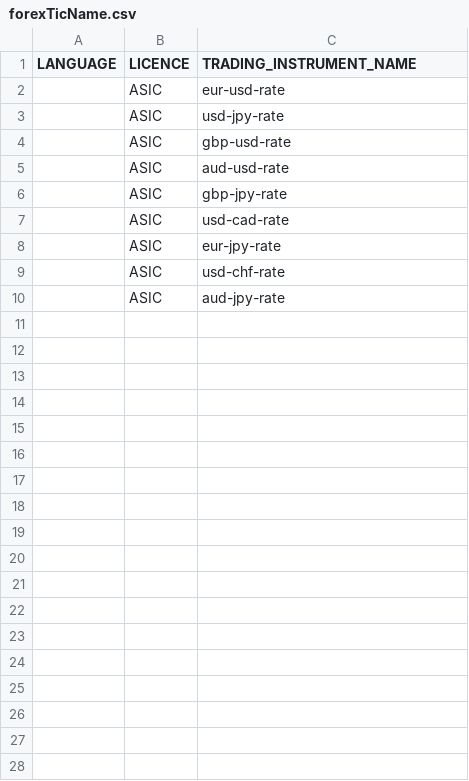
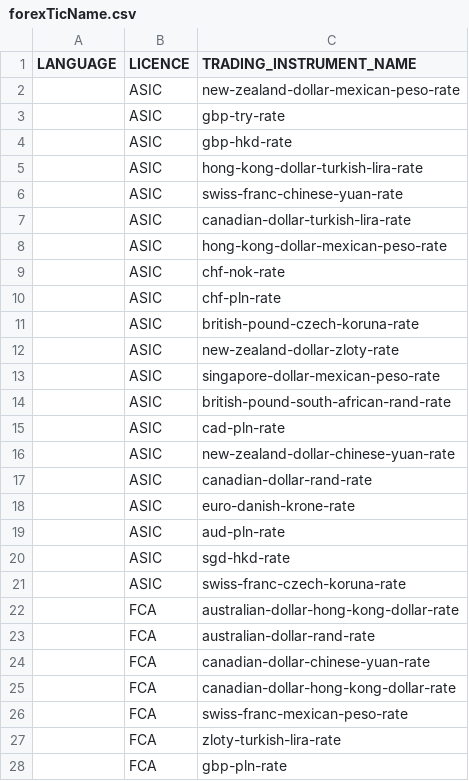
Before and after one commit to IFil66/Autotesting, a CSV file: RegistrationOfCapital/data/tradingInstrumentCards/csvFiles/forexTicName.csv, drawn as a sheet; only a part is shown; the diff covers the shown part only.

```diff
--- a/RegistrationOfCapital/data/tradingInstrumentCards/csvFiles/forexTicName.csv
+++ b/RegistrationOfCapital/data/tradingInstrumentCards/csvFiles/forexTicName.csv
@@ -1,10 +1,28 @@
 LANGUAGE, LICENCE, TRADING_INSTRUMENT_NAME
-, ASIC, eur-usd-rate
-, ASIC, usd-jpy-rate
-, ASIC, gbp-usd-rate
-, ASIC, aud-usd-rate
-, ASIC, gbp-jpy-rate
-, ASIC, usd-cad-rate
-, ASIC, eur-jpy-rate
-, ASIC, usd-chf-rate
-, ASIC, aud-jpy-rate
+"", ASIC, new-zealand-dollar-mexican-peso-rate
+"", ASIC, gbp-try-rate
+"", ASIC, gbp-hkd-rate
+"", ASIC, hong-kong-dollar-turkish-lira-rate
+"", ASIC, swiss-franc-chinese-yuan-rate
+"", ASIC, canadian-dollar-turkish-lira-rate
+"", ASIC, hong-kong-dollar-mexican-peso-rate
+"", ASIC, chf-nok-rate
+"", ASIC, chf-pln-rate
+"", ASIC, british-pound-czech-koruna-rate
+"", ASIC, new-zealand-dollar-zloty-rate
+"", ASIC, singapore-dollar-mexican-peso-rate
+"", ASIC, british-pound-south-african-rand-rate
+"", ASIC, cad-pln-rate
+"", ASIC, new-zealand-dollar-chinese-yuan-rate
+"", ASIC, canadian-dollar-rand-rate
+"", ASIC, euro-danish-krone-rate
+"", ASIC, aud-pln-rate
+"", ASIC, sgd-hkd-rate
+"", ASIC, swiss-franc-czech-koruna-rate
+"", FCA, australian-dollar-hong-kong-dollar-rate
+"", FCA, australian-dollar-rand-rate
+"", FCA, canadian-dollar-chinese-yuan-rate
+"", FCA, canadian-dollar-hong-kong-dollar-rate
+"", FCA, swiss-franc-mexican-peso-rate
+"", FCA, zloty-turkish-lira-rate
+"", FCA, gbp-pln-rate
```
Also changed, not shown: 73 added rows elsewhere in this file, RegistrationOfCapital/data/tradingInstrumentCards/csvFiles/commoditiesTicName.csv, RegistrationOfCapital/data/tradingInstrumentCards/csvFiles/cryptocurrenciesTicName.csv, 7 other files.
